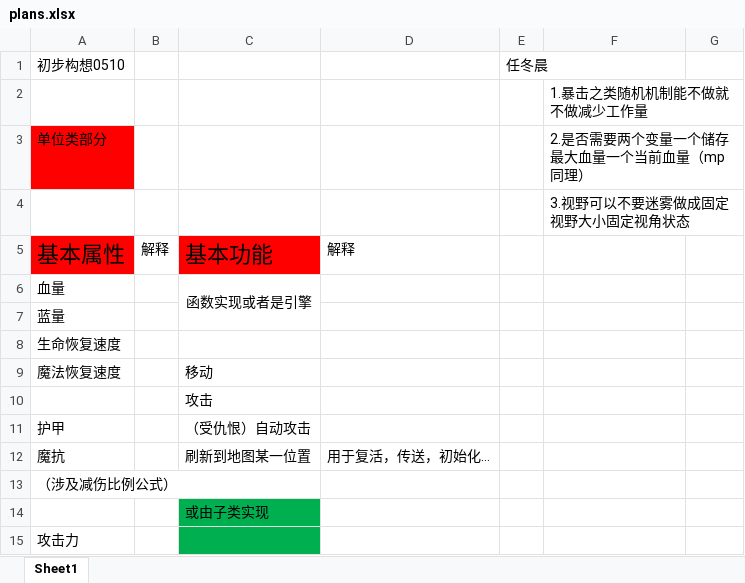
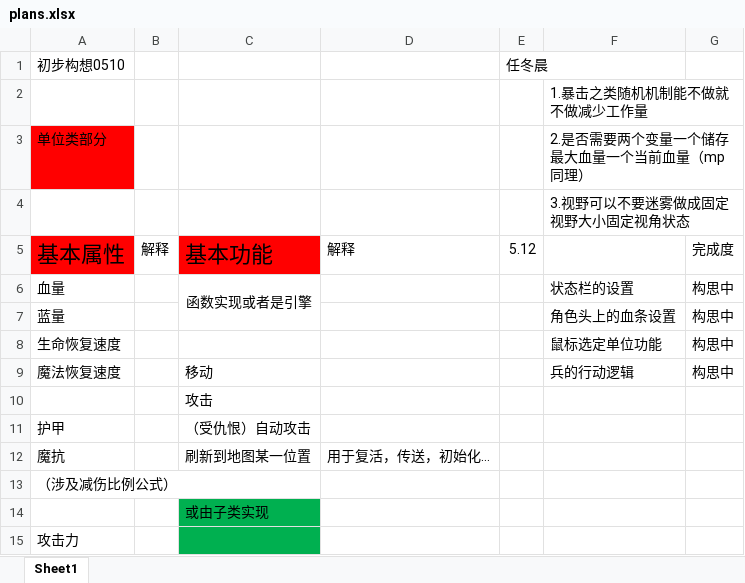
Before and after one commit to poros666/MainRepo_2DHeros, an Excel workbook: plans.xlsx, sheet Sheet1, drawn as a sheet; only a part is shown; values as stored, in another font and other column widths than the file's, no borders; the diff names each change by its address in the sheet, - before the commit and + after, or states it on an @@ line.

Commit message:
Update plans.xlsx

```diff
--- a/plans.xlsx (sheet Sheet1)
+++ b/plans.xlsx (sheet Sheet1)
-E5 (任冬晨): (empty)
+E5 (任冬晨): 5.12
-G5: (empty)
+G5: 完成度
-F6: (empty)
+F6: 状态栏的设置
-G6:G9: (empty)
+G6:G9: 构思中
-F7: (empty)
+F7: 角色头上的血条设置
-F8: (empty)
+F8: 鼠标选定单位功能
-F9: (empty)
+F9: 兵的行动逻辑
```
